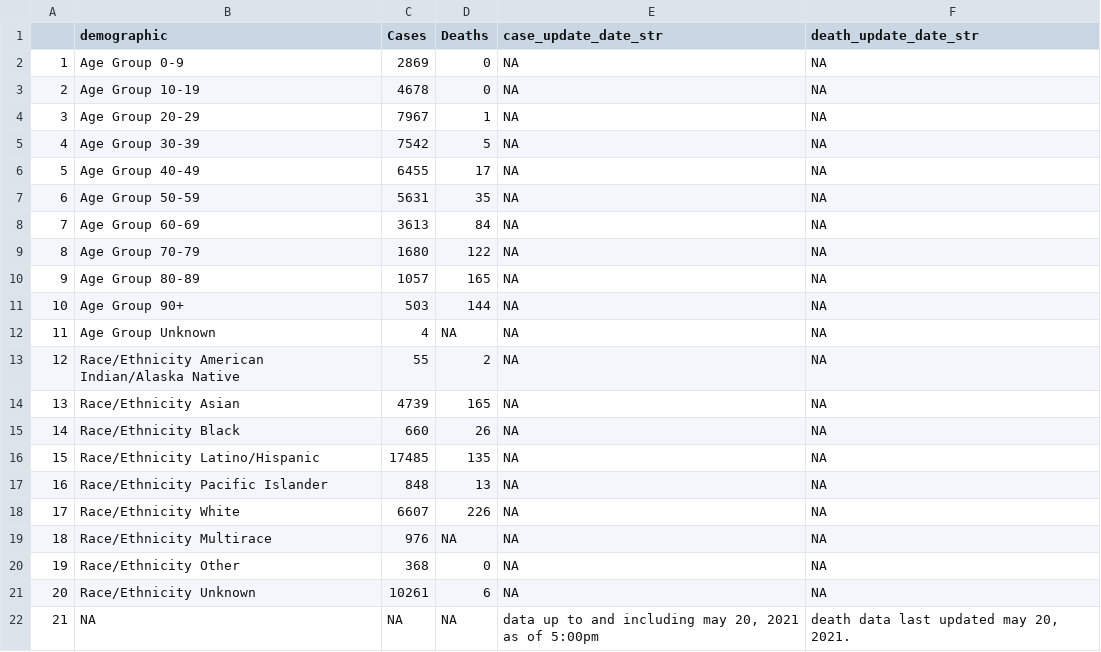
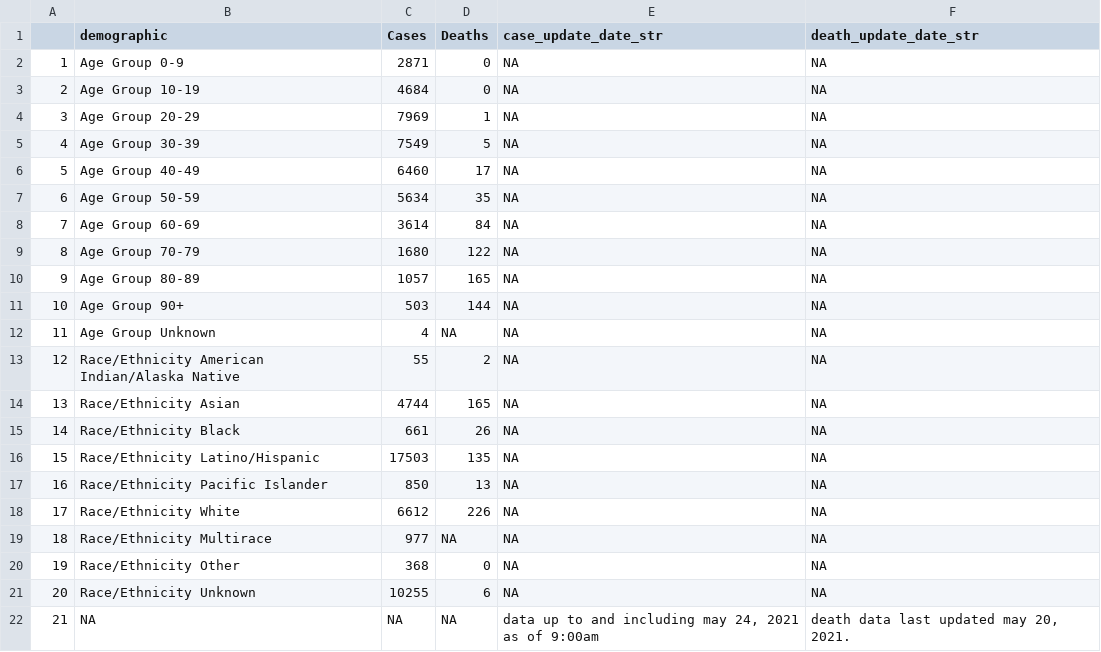
Before and after one commit to stanfordfuturebay/stanfordfuturebay.github.io, a CSV file: covid19/smc_covid_dem_data_scraped.csv, drawn as a sheet.

```diff
--- a/covid19/smc_covid_dem_data_scraped.csv
+++ b/covid19/smc_covid_dem_data_scraped.csv
@@ -1,9 +1,9 @@
 "","demographic","Cases","Deaths","case_update_date_str","death_update_date_str"
-"1","Age Group 0-9","2869","0",NA,NA
-"2","Age Group 10-19","4678","0",NA,NA
-"3","Age Group 20-29","7967","1",NA,NA
-"4","Age Group 30-39","7542","5",NA,NA
-"5","Age Group 40-49","6455","17",NA,NA
-"6","Age Group 50-59","5631","35",NA,NA
-"7","Age Group 60-69","3613","84",NA,NA
+"1","Age Group 0-9","2871","0",NA,NA
+"2","Age Group 10-19","4684","0",NA,NA
+"3","Age Group 20-29","7969","1",NA,NA
+"4","Age Group 30-39","7549","5",NA,NA
+"5","Age Group 40-49","6460","17",NA,NA
+"6","Age Group 50-59","5634","35",NA,NA
+"7","Age Group 60-69","3614","84",NA,NA
 "8","Age Group 70-79","1680","122",NA,NA
@@ -13,10 +13,10 @@
 "12","Race/Ethnicity  American Indian/Alaska Native","55","2",NA,NA
-"13","Race/Ethnicity  Asian","4739","165",NA,NA
-"14","Race/Ethnicity  Black","660","26",NA,NA
-"15","Race/Ethnicity  Latino/Hispanic","17485","135",NA,NA
-"16","Race/Ethnicity  Pacific Islander","848","13",NA,NA
-"17","Race/Ethnicity  White","6607","226",NA,NA
-"18","Race/Ethnicity Multirace","976",NA,NA,NA
+"13","Race/Ethnicity  Asian","4744","165",NA,NA
+"14","Race/Ethnicity  Black","661","26",NA,NA
+"15","Race/Ethnicity  Latino/Hispanic","17503","135",NA,NA
+"16","Race/Ethnicity  Pacific Islander","850","13",NA,NA
+"17","Race/Ethnicity  White","6612","226",NA,NA
+"18","Race/Ethnicity Multirace","977",NA,NA,NA
 "19","Race/Ethnicity Other","368","0",NA,NA
-"20","Race/Ethnicity Unknown","10261","6",NA,NA
-"21",NA,NA,NA,"data up to and including may 20, 2021 as of 5:00pm","death data last updated may 20, 2021."
+"20","Race/Ethnicity Unknown","10255","6",NA,NA
+"21",NA,NA,NA,"data up to and including may 24, 2021 as of 9:00am","death data last updated may 20, 2021."
```
Also changed, not shown: covid19/smc_cases_scraped.csv, covid19/smc_tests_scraped.csv, 1 other file.
